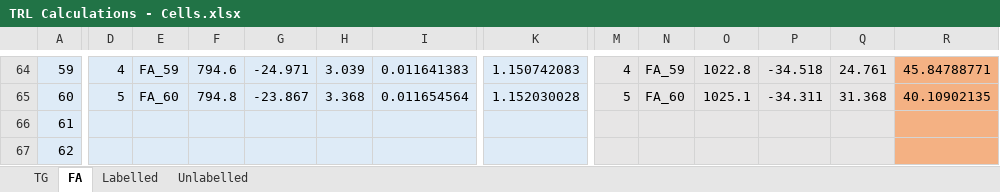
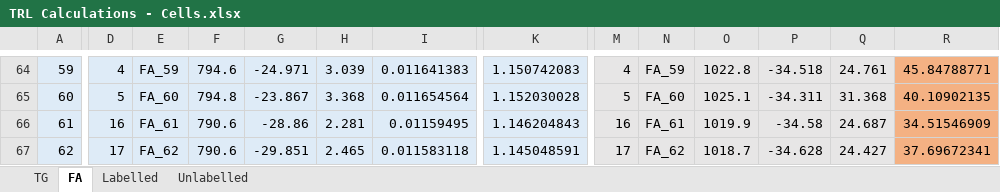
Before and after one commit to fwestcott/TRL, an Excel workbook: TRL Calculations - Cells.xlsx, sheet FA, drawn as a sheet; only a part is shown, gaps mark what is left out; values as stored, in another font and other column widths than the file's, no borders; conditional formats not drawn; the diff covers the shown part only; the diff names each change by its address in the sheet, - before the commit and + after, or states it on an @@ line.

```diff
--- a/TRL Calculations - Cells.xlsx (sheet FA)
+++ b/TRL Calculations - Cells.xlsx (sheet FA)
-D66: (empty)
+D66: 16
-E66: (empty)
+E66: FA_61
-F66:F67: (empty)
+F66:F67: 790.6
-G66: (empty)
+G66: -28.86
-H66: (empty)
+H66: 2.281
-I66: (empty)
+I66: 0.01159495
-K66: (empty)
+K66: 1.146204843
-M66: (empty)
+M66: 16
-N66: (empty)
+N66: FA_61
-O66: (empty)
+O66: 1019.9
-P66: (empty)
+P66: -34.58
-Q66: (empty)
+Q66: 24.687
-R66: (empty)
+R66: 34.51546909
-D67: (empty)
+D67: 17
-E67: (empty)
+E67: FA_62
-G67: (empty)
+G67: -29.851
-H67: (empty)
+H67: 2.465
-I67: (empty)
+I67: 0.011583118
-K67: (empty)
+K67: 1.145048591
-M67: (empty)
+M67: 17
-N67: (empty)
+N67: FA_62
-O67: (empty)
+O67: 1018.7
-P67: (empty)
+P67: -34.628
-Q67: (empty)
+Q67: 24.427
-R67: (empty)
+R67: 37.69672341
```
Also changed, not shown: 880 edited cells and cell formats elsewhere in this sheet, sheet TG, sheet Labelled, sheet Unlabelled, TRL Calculations - Media.xlsx, TRL all data.xlsx, 1 other file.
